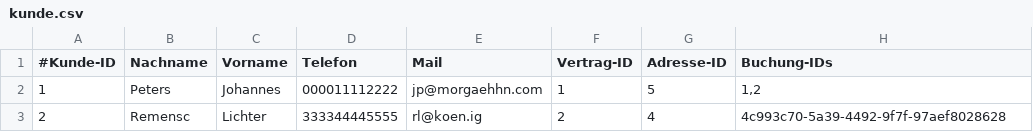
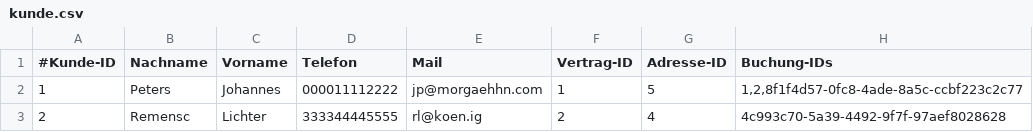
Before and after one commit to JPHelios/SWE_Programmentwurf, a CSV file: Code/src/main/resources/database/kunde.csv, drawn as a sheet.

```diff
--- a/Code/src/main/resources/database/kunde.csv
+++ b/Code/src/main/resources/database/kunde.csv
@@ -1,3 +1,3 @@
 #Kunde-ID;Nachname;Vorname;Telefon;Mail;Vertrag-ID;Adresse-ID;Buchung-IDs
-1;Peters;Johannes;000011112222;jp@morgaehhn.com;1;5;1,2
+1;Peters;Johannes;000011112222;jp@morgaehhn.com;1;5;1,2,8f1f4d57-0fc8-4ade-8a5c-ccbf223c2c77
 2;Remensc;Lichter;333344445555;rl@koen.ig;2;4;4c993c70-5a39-4492-9f7f-97aef8028628
```
Also changed, not shown: Code/src/main/resources/database/buchung.csv, Code/src/main/resources/database/mitarbeiter.csv, 1 other file.
